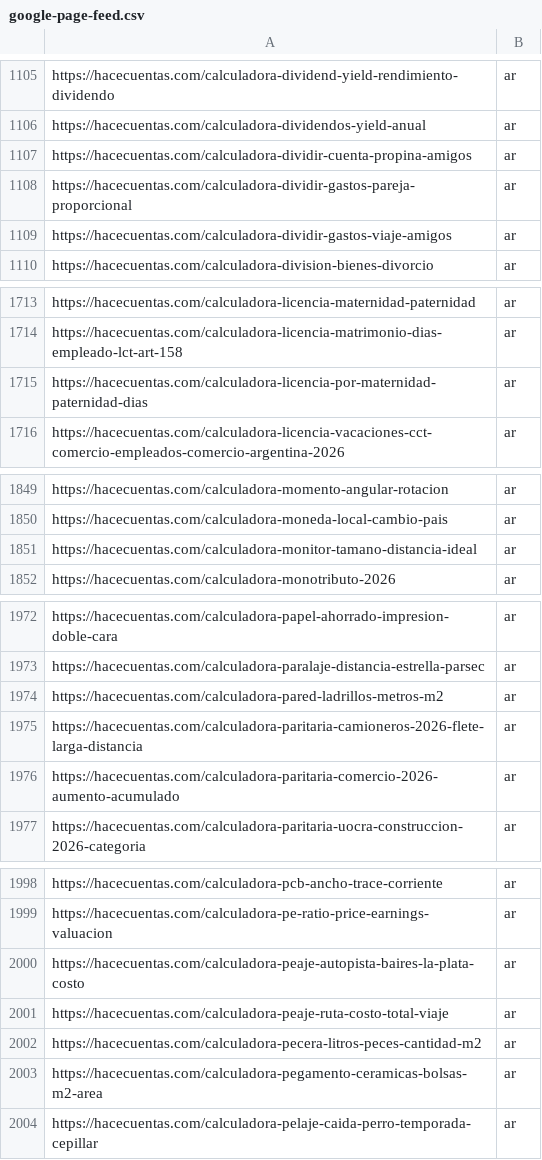
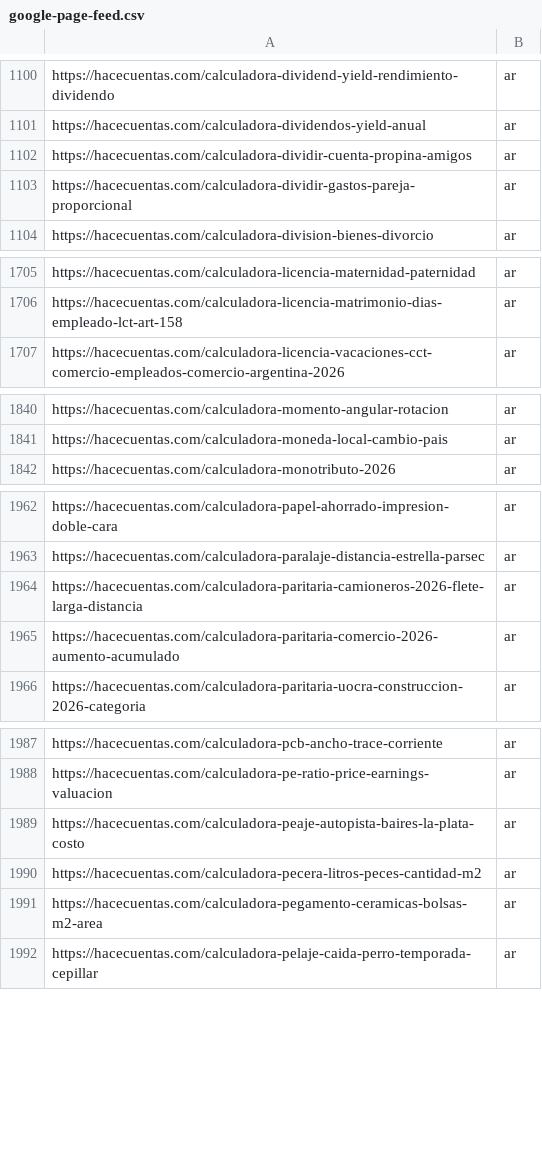
Before and after one commit to grblasquiz/hacecuentas, a CSV file: public/google-page-feed.csv, drawn as a sheet; only a part is shown, gaps mark what is left out; the diff covers the shown part only; the diff names each change by its address in the sheet, - before the commit and + after, or states it on an @@ line.

```diff
--- a/public/google-page-feed.csv
+++ b/public/google-page-feed.csv
-row 1109: https://hacecuentas.com/calculadora-dividir-gastos-viaje-amigos | ar
-row 1715: https://hacecuentas.com/calculadora-licencia-por-maternidad-paternidad-dias | ar
-row 1851: https://hacecuentas.com/calculadora-monitor-tamano-distancia-ideal | ar
-row 1974: https://hacecuentas.com/calculadora-pared-ladrillos-metros-m2 | ar
-row 2001: https://hacecuentas.com/calculadora-peaje-ruta-costo-total-viaje | ar
```
Also changed, not shown: 9 removed rows elsewhere in this file, 19 other files.
